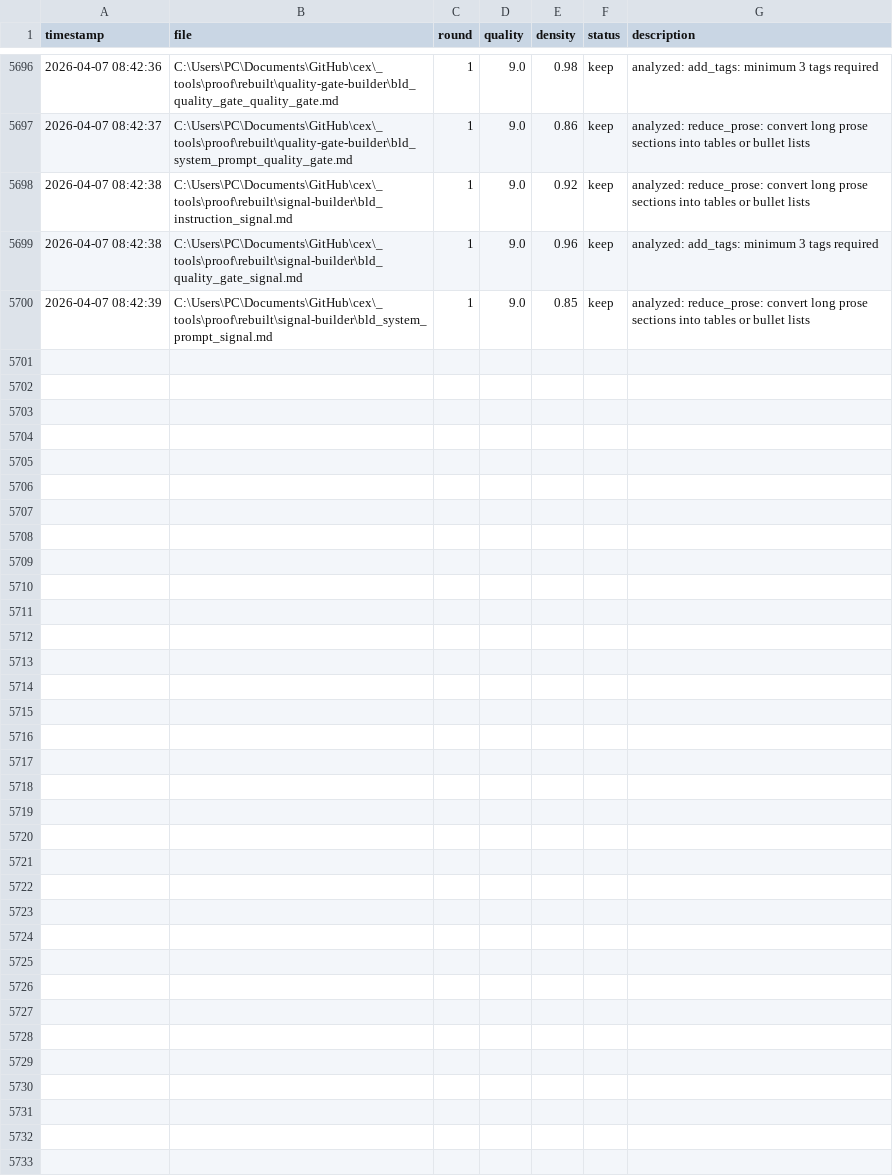
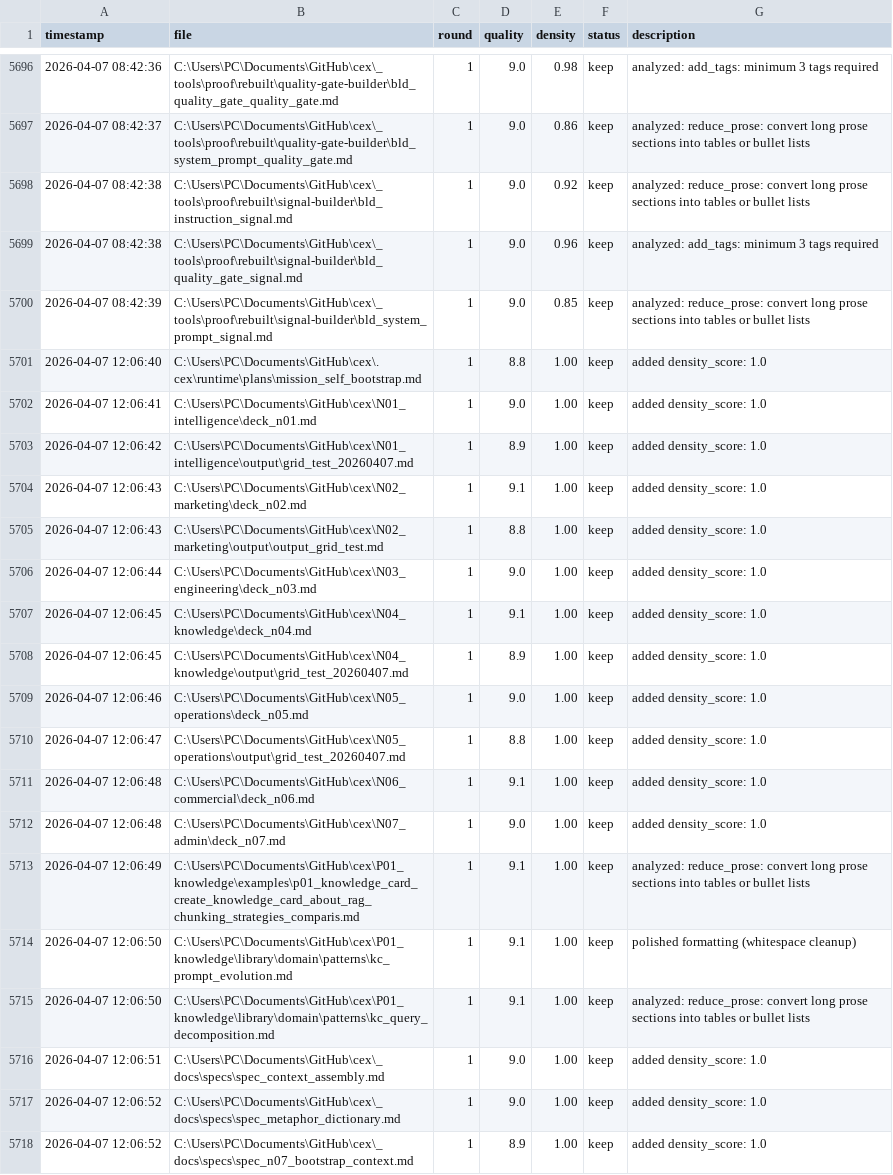
Before and after one commit to GatoaoCubo/cex, a TSV file: .cex/experiments/results.tsv, drawn as a sheet; only a part is shown, gaps mark what is left out; the diff names each change by its address in the sheet, - before the commit and + after, or states it on an @@ line.

Commit message:
[N07] wave1: sweep complete -- 18 quality:null scored, 0 remaining

```diff
--- a/.cex/experiments/results.tsv
+++ b/.cex/experiments/results.tsv
+row 5701: 2026-04-07 12:06:40 | C:\Users\PC\Documents\GitHub\cex\.cex\runtime\plans\mission_self_bootstrap.md | 1 | 8.8 | 1.00 | keep | added density_score: 1.0
+row 5702: 2026-04-07 12:06:41 | C:\Users\PC\Documents\GitHub\cex\N01_intelligence\deck_n01.md | 1 | 9.0 | 1.00 | keep | added density_score: 1.0
+row 5703: 2026-04-07 12:06:42 | C:\Users\PC\Documents\GitHub\cex\N01_intelligence\output\grid_test_20260407.md | 1 | 8.9 | 1.00 | keep | added density_score: 1.0
+row 5704: 2026-04-07 12:06:43 | C:\Users\PC\Documents\GitHub\cex\N02_marketing\deck_n02.md | 1 | 9.1 | 1.00 | keep | added density_score: 1.0
+row 5705: 2026-04-07 12:06:43 | C:\Users\PC\Documents\GitHub\cex\N02_marketing\output\output_grid_test.md | 1 | 8.8 | 1.00 | keep | added density_score: 1.0
+row 5706: 2026-04-07 12:06:44 | C:\Users\PC\Documents\GitHub\cex\N03_engineering\deck_n03.md | 1 | 9.0 | 1.00 | keep | added density_score: 1.0
+row 5707: 2026-04-07 12:06:45 | C:\Users\PC\Documents\GitHub\cex\N04_knowledge\deck_n04.md | 1 | 9.1 | 1.00 | keep | added density_score: 1.0
+row 5708: 2026-04-07 12:06:45 | C:\Users\PC\Documents\GitHub\cex\N04_knowledge\output\grid_test_20260407.md | 1 | 8.9 | 1.00 | keep | added density_score: 1.0
+row 5709: 2026-04-07 12:06:46 | C:\Users\PC\Documents\GitHub\cex\N05_operations\deck_n05.md | 1 | 9.0 | 1.00 | keep | added density_score: 1.0
+row 5710: 2026-04-07 12:06:47 | C:\Users\PC\Documents\GitHub\cex\N05_operations\output\grid_test_20260407.md | 1 | 8.8 | 1.00 | keep | added density_score: 1.0
+row 5711: 2026-04-07 12:06:48 | C:\Users\PC\Documents\GitHub\cex\N06_commercial\deck_n06.md | 1 | 9.1 | 1.00 | keep | added density_score: 1.0
+row 5712: 2026-04-07 12:06:48 | C:\Users\PC\Documents\GitHub\cex\N07_admin\deck_n07.md | 1 | 9.0 | 1.00 | keep | added density_score: 1.0
+row 5713: 2026-04-07 12:06:49 | C:\Users\PC\Documents\GitHub\cex\P01_knowledge\examples\p01_knowledge_card_create_knowledge_card_about_rag_chunking_strategies_comparis.md | 1 | 9.1 | 1.00 | keep | analyzed: reduce_prose: convert long prose sections into tables or bullet lists
+row 5714: 2026-04-07 12:06:50 | C:\Users\PC\Documents\GitHub\cex\P01_knowledge\library\domain\patterns\kc_prompt_evolution.md | 1 | 9.1 | 1.00 | keep | polished formatting (whitespace cleanup)
+row 5715: 2026-04-07 12:06:50 | C:\Users\PC\Documents\GitHub\cex\P01_knowledge\library\domain\patterns\kc_query_decomposition.md | 1 | 9.1 | 1.00 | keep | analyzed: reduce_prose: convert long prose sections into tables or bullet lists
+row 5716: 2026-04-07 12:06:51 | C:\Users\PC\Documents\GitHub\cex\_docs\specs\spec_context_assembly.md | 1 | 9.0 | 1.00 | keep | added density_score: 1.0
+row 5717: 2026-04-07 12:06:52 | C:\Users\PC\Documents\GitHub\cex\_docs\specs\spec_metaphor_dictionary.md | 1 | 9.0 | 1.00 | keep | added density_score: 1.0
+row 5718: 2026-04-07 12:06:52 | C:\Users\PC\Documents\GitHub\cex\_docs\specs\spec_n07_bootstrap_context.md | 1 | 8.9 | 1.00 | keep | added density_score: 1.0
```
Also changed, not shown: 18 other files.
